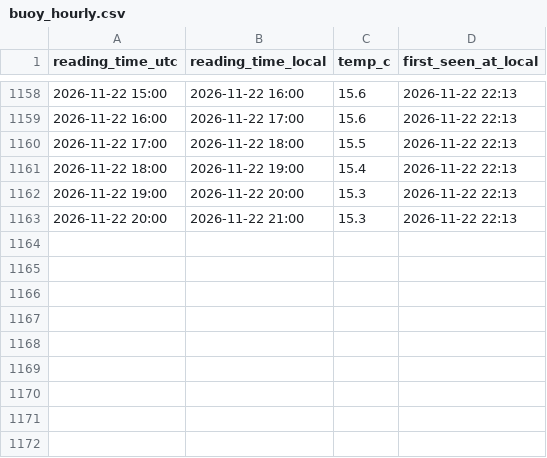
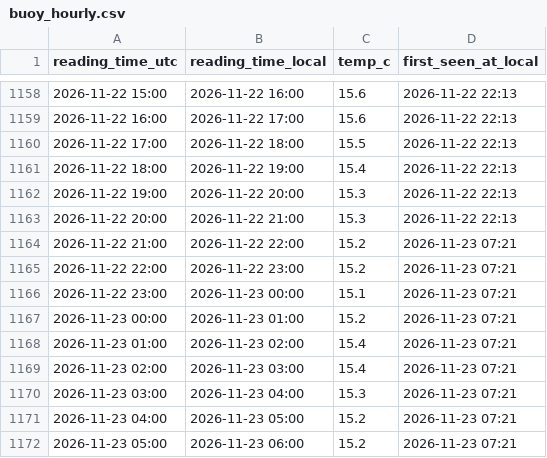
Before and after one commit to jezisko11/actual-web-data, a CSV file: buoy_hourly.csv, drawn as a sheet; only a part is shown, gaps mark what is left out; the diff names each change by its address in the sheet, - before the commit and + after, or states it on an @@ line.

```diff
--- a/buoy_hourly.csv
+++ b/buoy_hourly.csv
+row 1164: 2026-11-22 21:00 | 2026-11-22 22:00 | 15.2 | 2026-11-23 07:21
+row 1165: 2026-11-22 22:00 | 2026-11-22 23:00 | 15.2 | 2026-11-23 07:21
+row 1166: 2026-11-22 23:00 | 2026-11-23 00:00 | 15.1 | 2026-11-23 07:21
+row 1167: 2026-11-23 00:00 | 2026-11-23 01:00 | 15.2 | 2026-11-23 07:21
+row 1168: 2026-11-23 01:00 | 2026-11-23 02:00 | 15.4 | 2026-11-23 07:21
+row 1169: 2026-11-23 02:00 | 2026-11-23 03:00 | 15.4 | 2026-11-23 07:21
+row 1170: 2026-11-23 03:00 | 2026-11-23 04:00 | 15.3 | 2026-11-23 07:21
+row 1171: 2026-11-23 04:00 | 2026-11-23 05:00 | 15.2 | 2026-11-23 07:21
+row 1172: 2026-11-23 05:00 | 2026-11-23 06:00 | 15.2 | 2026-11-23 07:21
```
